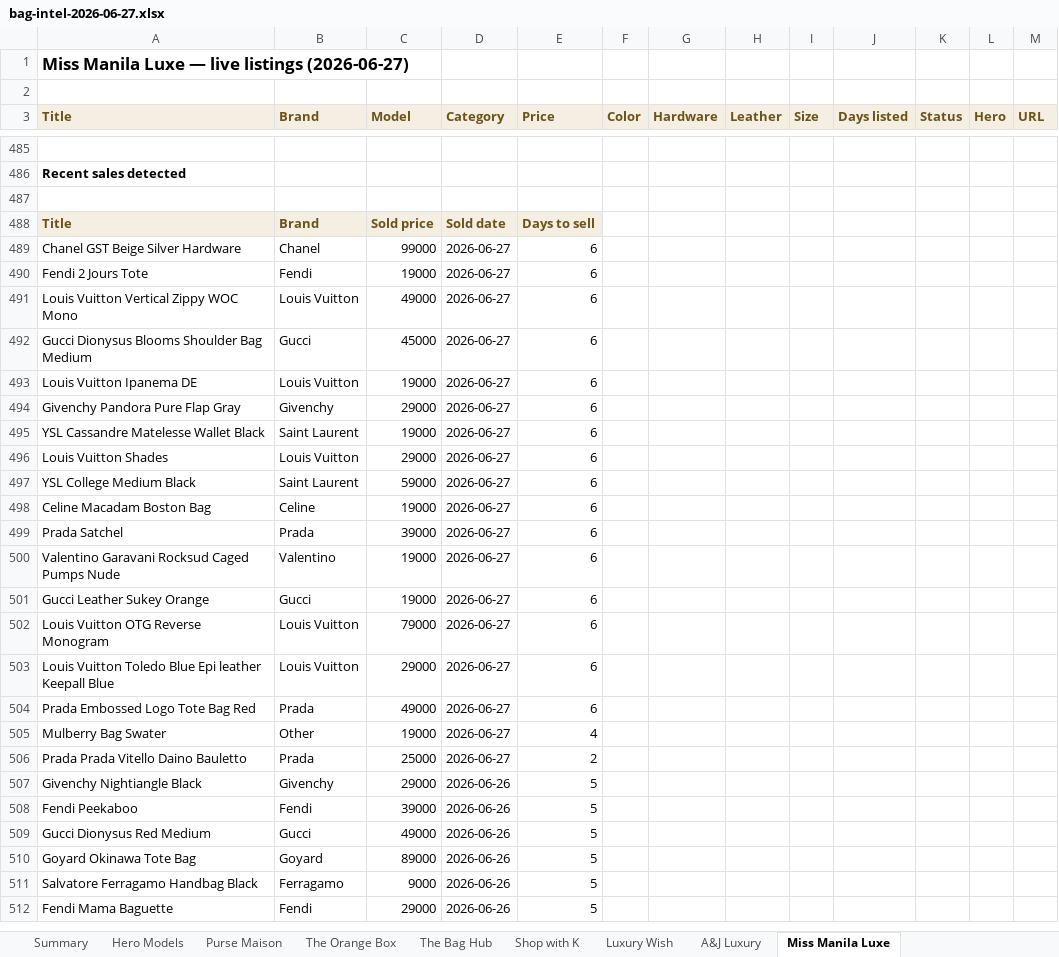
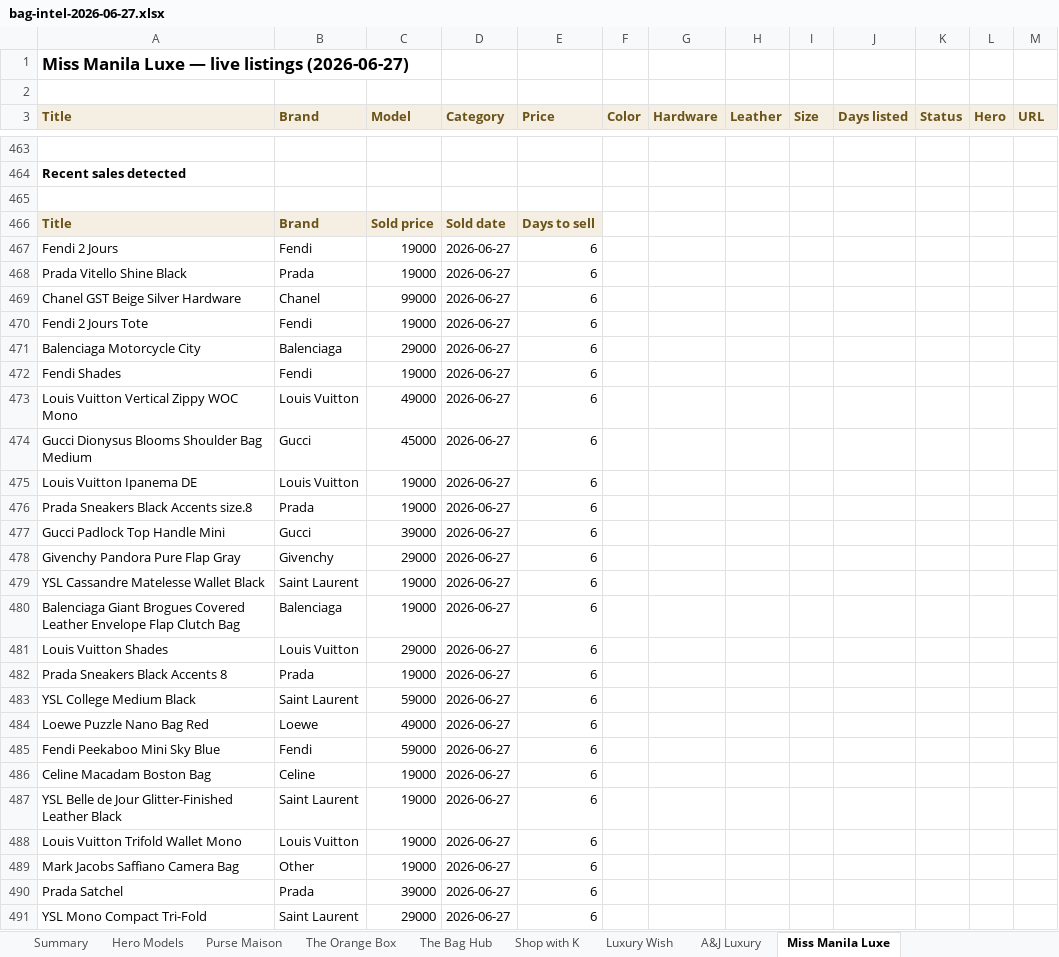
Before and after one commit to rbbincal-cpu/bag-intel, an Excel workbook: exports/bag-intel-2026-06-27.xlsx, sheet Miss Manila Luxe, drawn as a sheet; only a part is shown, gaps mark what is left out; the shorter side is filled out with more unchanged rows; values as stored, in another font and other column widths than the file's, no borders; the diff covers the shown part only; the diff names each change by its address in the sheet, - before the commit and + after, or states it on an @@ line.

```diff
--- a/exports/bag-intel-2026-06-27.xlsx (sheet Miss Manila Luxe)
+++ b/exports/bag-intel-2026-06-27.xlsx (sheet Miss Manila Luxe)
+row 467: Fendi 2 Jours | Fendi | 19000 | 2026-06-27 | 6
+row 468: Prada Vitello Shine Black | Prada | 19000 | 2026-06-27 | 6
+row 471: Balenciaga Motorcycle City | Balenciaga | 29000 | 2026-06-27 | 6
+row 472: Fendi Shades | Fendi | 19000 | 2026-06-27 | 6
+row 476: Prada Sneakers Black Accents size.8 | Prada | 19000 | 2026-06-27 | 6
+row 477: Gucci Padlock Top Handle Mini | Gucci | 39000 | 2026-06-27 | 6
+row 480: Balenciaga Giant Brogues Covered Leather Envelope Flap Clutch Bag | Balenciaga | 19000 | 2026-06-27 | 6
+row 482: Prada Sneakers Black Accents 8 | Prada | 19000 | 2026-06-27 | 6
+row 484: Loewe Puzzle Nano Bag Red | Loewe | 49000 | 2026-06-27 | 6
+row 485: Fendi Peekaboo Mini Sky Blue | Fendi | 59000 | 2026-06-27 | 6
+row 487: YSL Belle de Jour Glitter-Finished Leather Black | Saint Laurent | 19000 | 2026-06-27 | 6
+row 488: Louis Vuitton Trifold Wallet Mono | Louis Vuitton | 19000 | 2026-06-27 | 6
+row 489: Mark Jacobs Saffiano Camera Bag | Other | 19000 | 2026-06-27 | 6
+row 491: YSL Mono Compact Tri-Fold | Saint Laurent | 29000 | 2026-06-27 | 6
```
Also changed, not shown: 18 added rows and 54 removed rows elsewhere in this sheet, sheet Purse Maison, sheet A&J Luxury, sheet The Bag Hub, sheet Summary, sheet Hero Models, 2 other files.
